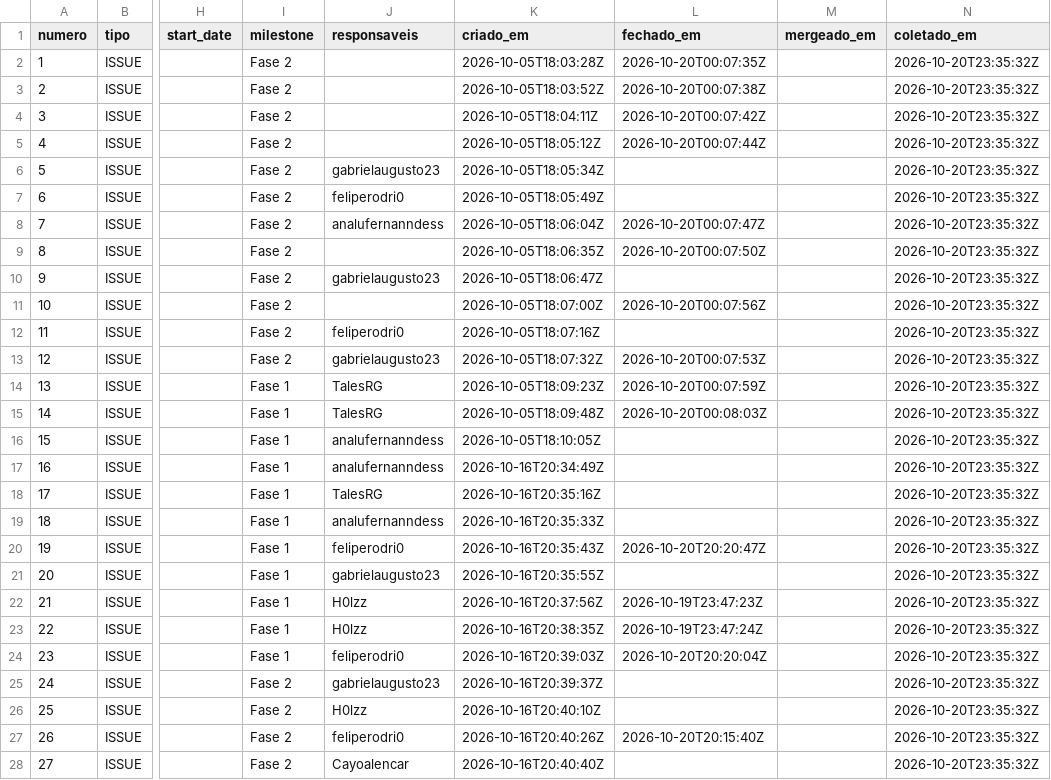
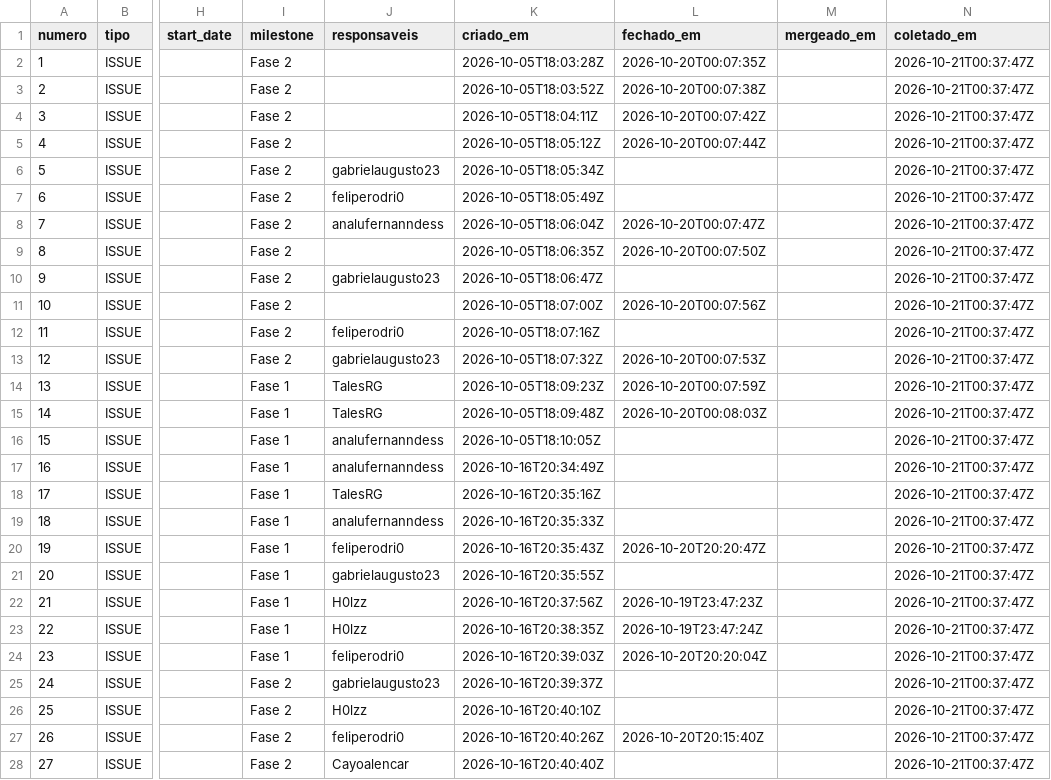
Before and after one commit to FCTE-Qualidade-de-Software-1/2026-2_T02_DOROTHY_JOHSON, a CSV file: data/psm/2026-10-20.csv, drawn as a sheet; only a part is shown, gaps mark what is left out; the diff covers the shown part only; the diff names each change by its address in the sheet, - before the commit and + after, or states it on an @@ line.

```diff
--- a/data/psm/2026-10-20.csv
+++ b/data/psm/2026-10-20.csv
-N2:N28 (coletado_em): 2026-10-20T23:35:32Z
+N2:N28 (coletado_em): 2026-10-21T00:37:47Z
```
Also changed, not shown: 13 edited cells elsewhere in this file, data/psm/prs-2026-10-20.csv.
